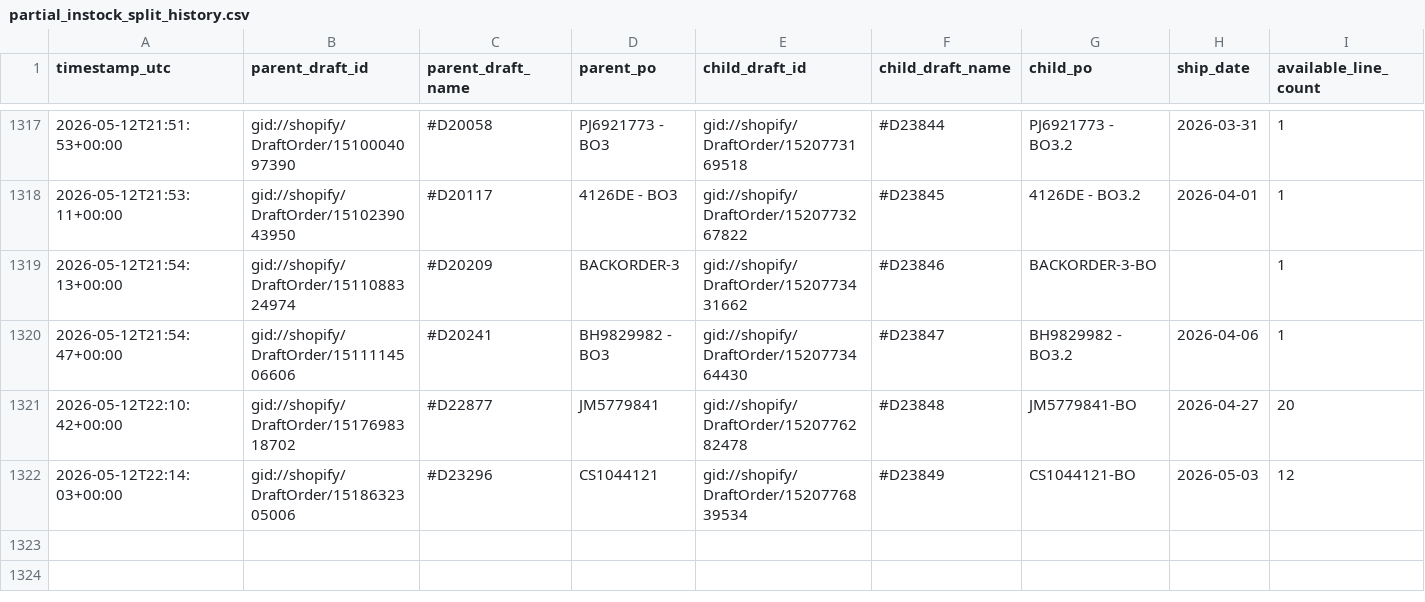
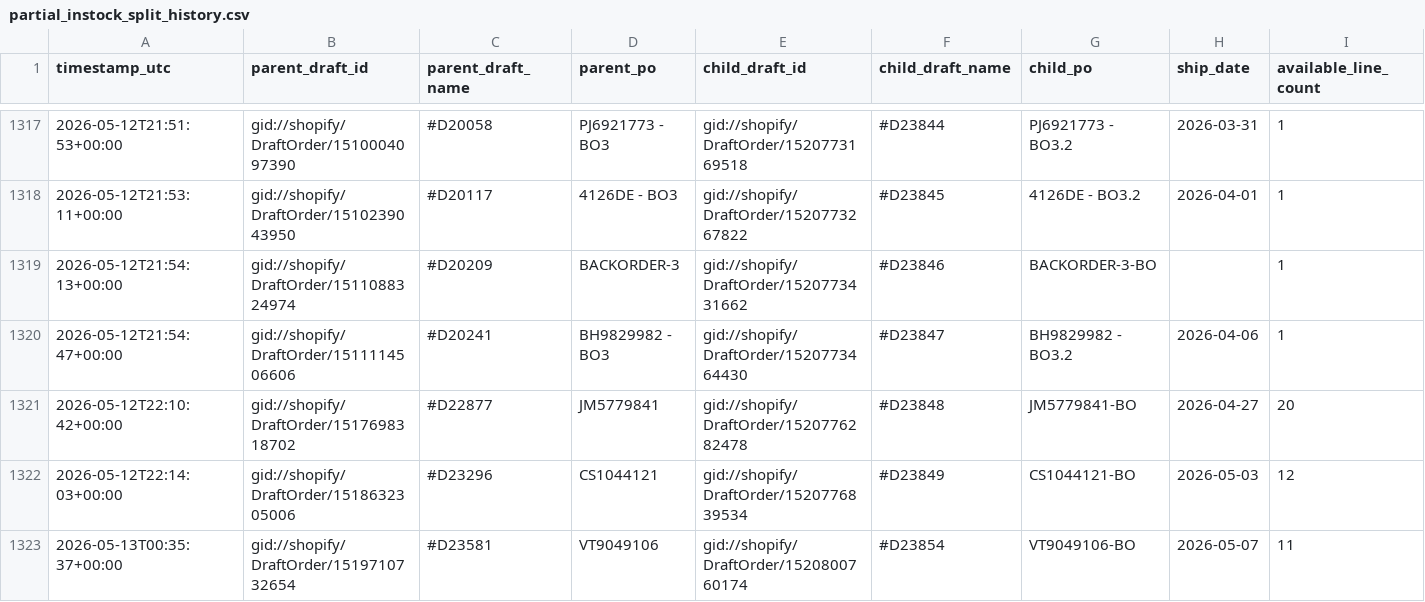
Before and after one commit to Pkirch1211/shopify-partial-instock-split, a CSV file: logs/partial_instock_split_history.csv, drawn as a sheet; only a part is shown, gaps mark what is left out; rows hold the shown columns only; the diff names each change by its address in the sheet, - before the commit and + after, or states it on an @@ line.

```diff
--- a/logs/partial_instock_split_history.csv
+++ b/logs/partial_instock_split_history.csv
+row 1323: 2026-05-13T00:35:37+00:00 | gid://shopify/DraftOrder/1519710732654 | #D23581 | VT9049106 | gid://shopify/DraftOrder/1520800760174 | #D23854 | VT9049106-BO | 2026-05-07 | 11
```
